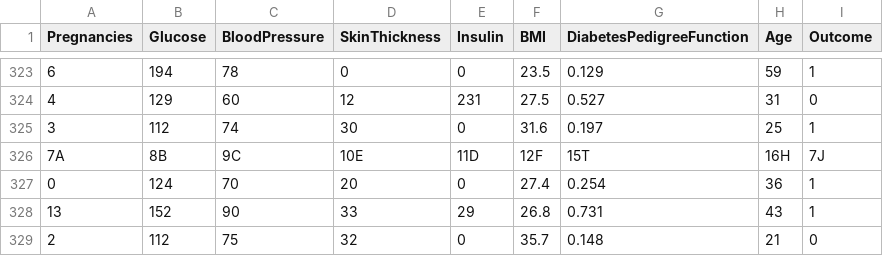
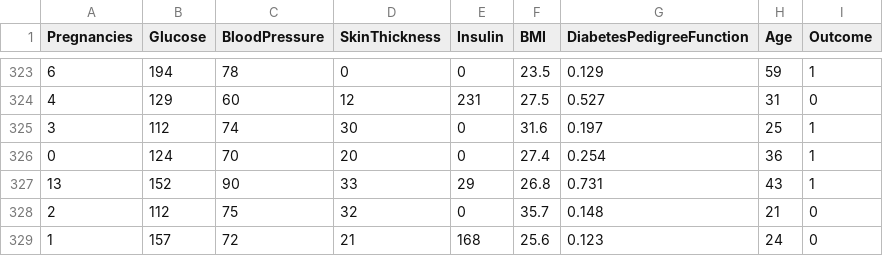
Before and after one commit to norisjunior/FIAPML, a CSV file: datasets/dataset-diabetes.csv, drawn as a sheet; only a part is shown, gaps mark what is left out; the shorter side is filled out with more unchanged rows; the diff names each change by its address in the sheet, - before the commit and + after, or states it on an @@ line.

Commit message:
removida linha inválida

```diff
--- a/datasets/dataset-diabetes.csv
+++ b/datasets/dataset-diabetes.csv
-row 326: 7A | 8B | 9C | 10E | 11D | 12F | 15T | 16H | 7J
```
